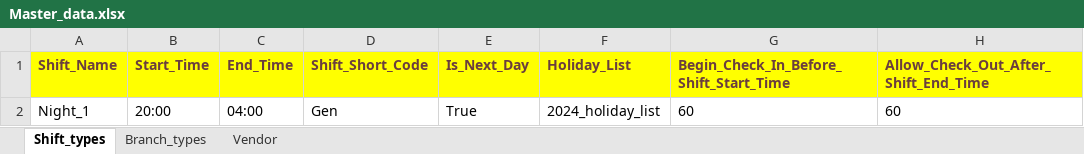
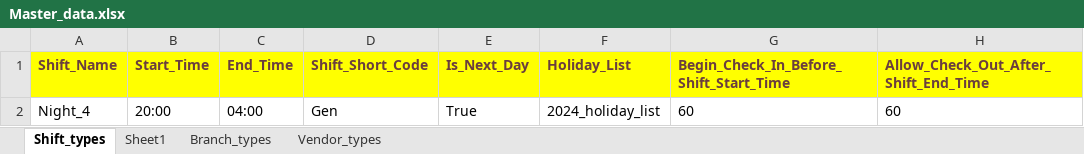
Before and after one commit to Shre1113/Corp, an Excel workbook: Excels/Master_data.xlsx, sheet Shift_types, drawn as a sheet; values as stored, in another font and other column widths than the file's, no borders; the diff names each change by its address in the sheet, - before the commit and + after, or states it on an @@ line.

Commit message:
Note: Vendor_type

```diff
--- a/Excels/Master_data.xlsx (sheet Shift_types)
+++ b/Excels/Master_data.xlsx (sheet Shift_types)
-sheet tab: Vendor
+sheet tab: Vendor_types
+sheet tab: Sheet1
-A2 (Shift_Name): Night_1
+A2 (Shift_Name): Night_4
```
Also changed, not shown: sheet Vendor_types, sheet Branch_types, 42 other files.
